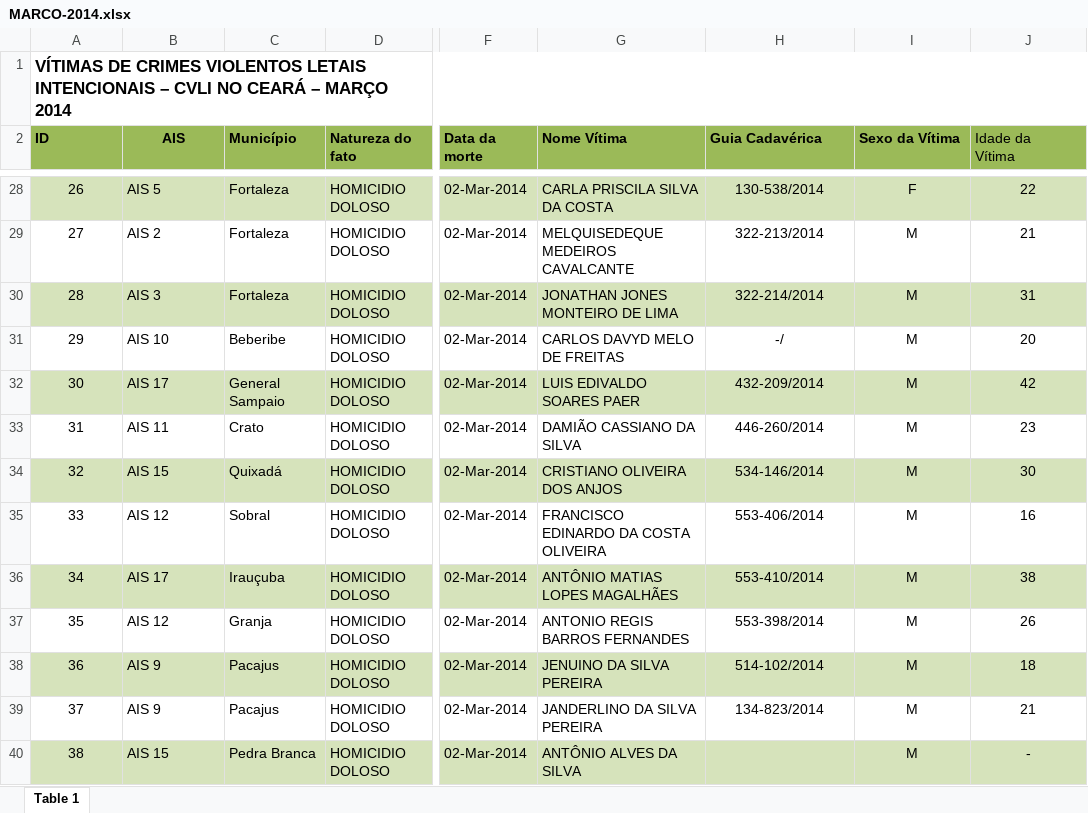
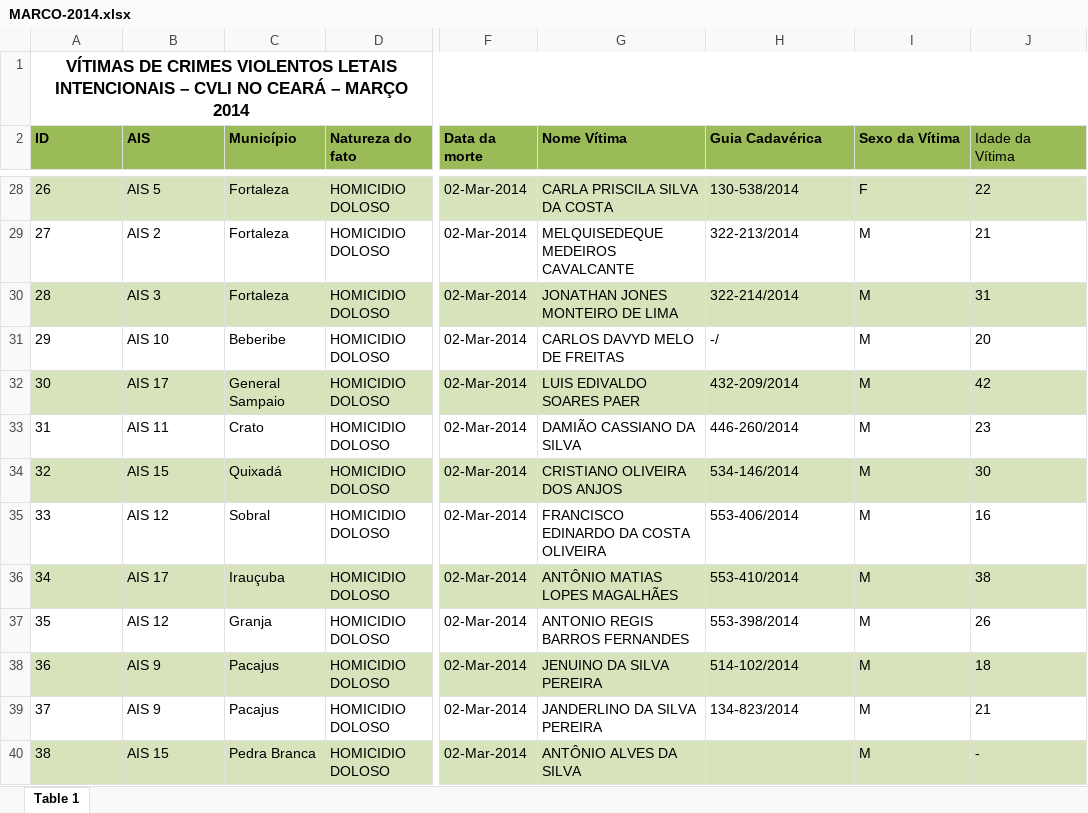
Before and after one commit to carlostavares69/web-scraping-r, an Excel workbook: Auxiliares/Documentos Padronizados/MARCO-2014.xlsx, sheet Table 1, drawn as a sheet; only a part is shown, gaps mark what is left out; values as stored, in another font and other column widths than the file's, no borders; the diff covers the shown part only; the diff names each change by its address in the sheet, - before the commit and + after, or states it on an @@ line.

```diff
--- a/Auxiliares/Documentos Padronizados/MARCO-2014.xlsx (sheet Table 1)
+++ b/Auxiliares/Documentos Padronizados/MARCO-2014.xlsx (sheet Table 1)
-A1 alignment: left
+A1 alignment: center
-B2 alignment: center
+B2 alignment: left
-A28:A40 alignment: center
+A28:A40 alignment: left
-H28:J39 alignment: center
+H28:J39 alignment: left
-I40:J40 alignment: center
+I40:J40 alignment: left
```
Also changed, not shown: cell formats elsewhere in this sheet, Auxiliares/Documentos Padronizados/FEVEREIRO-2014.xlsx, Auxiliares/Documentos Padronizados/JANEIRO-2014.xlsx, 16 other files.
